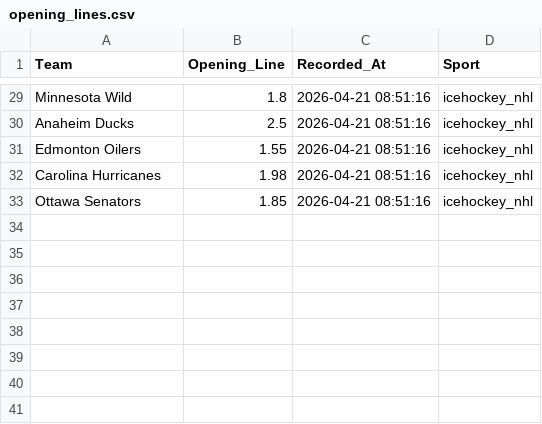
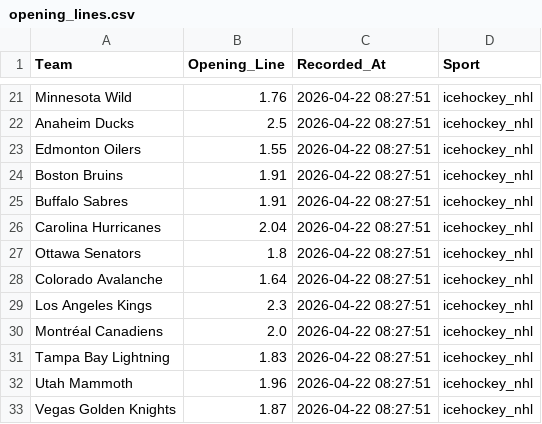
Before and after one commit to jordansonntag3/Pro-Sports-Auditor, a CSV file: opening_lines.csv, drawn as a sheet; only a part is shown, gaps mark what is left out; addresses are those after the commit; the diff covers the shown part only; the diff names each change by its address in the sheet, - before the commit and + after, or states it on an @@ line.

```diff
--- a/opening_lines.csv
+++ b/opening_lines.csv
-B21 (Opening_Line): 1.8
+B21 (Opening_Line): 1.76
-C21:C23 (Recorded_At): 2026-04-21 08:51:16
+C21:C23 (Recorded_At): 2026-04-22 08:27:51
+row 24: Boston Bruins | 1.91 | 2026-04-22 08:27:51 | icehockey_nhl
+row 25: Buffalo Sabres | 1.91 | 2026-04-22 08:27:51 | icehockey_nhl
-B26 (Opening_Line): 1.98
+B26 (Opening_Line): 2.04
-C26:C27 (Recorded_At): 2026-04-21 08:51:16
+C26:C27 (Recorded_At): 2026-04-22 08:27:51
-B27 (Opening_Line): 1.85
+B27 (Opening_Line): 1.8
+row 28: Colorado Avalanche | 1.64 | 2026-04-22 08:27:51 | icehockey_nhl
+row 29: Los Angeles Kings | 2.3 | 2026-04-22 08:27:51 | icehockey_nhl
+row 30: Montréal Canadiens | 2.0 | 2026-04-22 08:27:51 | icehockey_nhl
+row 31: Tampa Bay Lightning | 1.83 | 2026-04-22 08:27:51 | icehockey_nhl
+row 32: Utah Mammoth | 1.96 | 2026-04-22 08:27:51 | icehockey_nhl
+row 33: Vegas Golden Knights | 1.87 | 2026-04-22 08:27:51 | icehockey_nhl
```
Also changed, not shown: 6 added rows, 14 removed rows and 20 edited cells elsewhere in this file.
